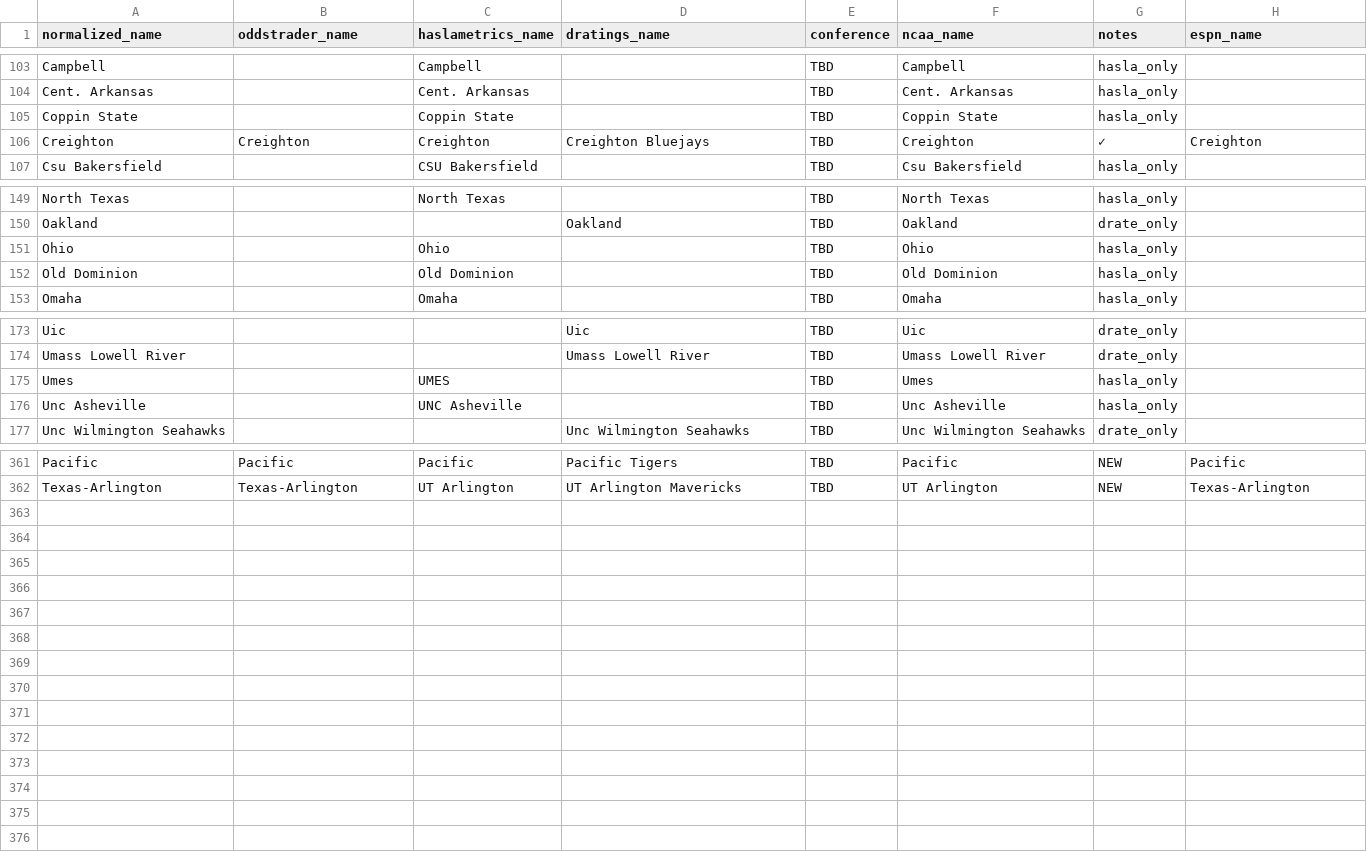
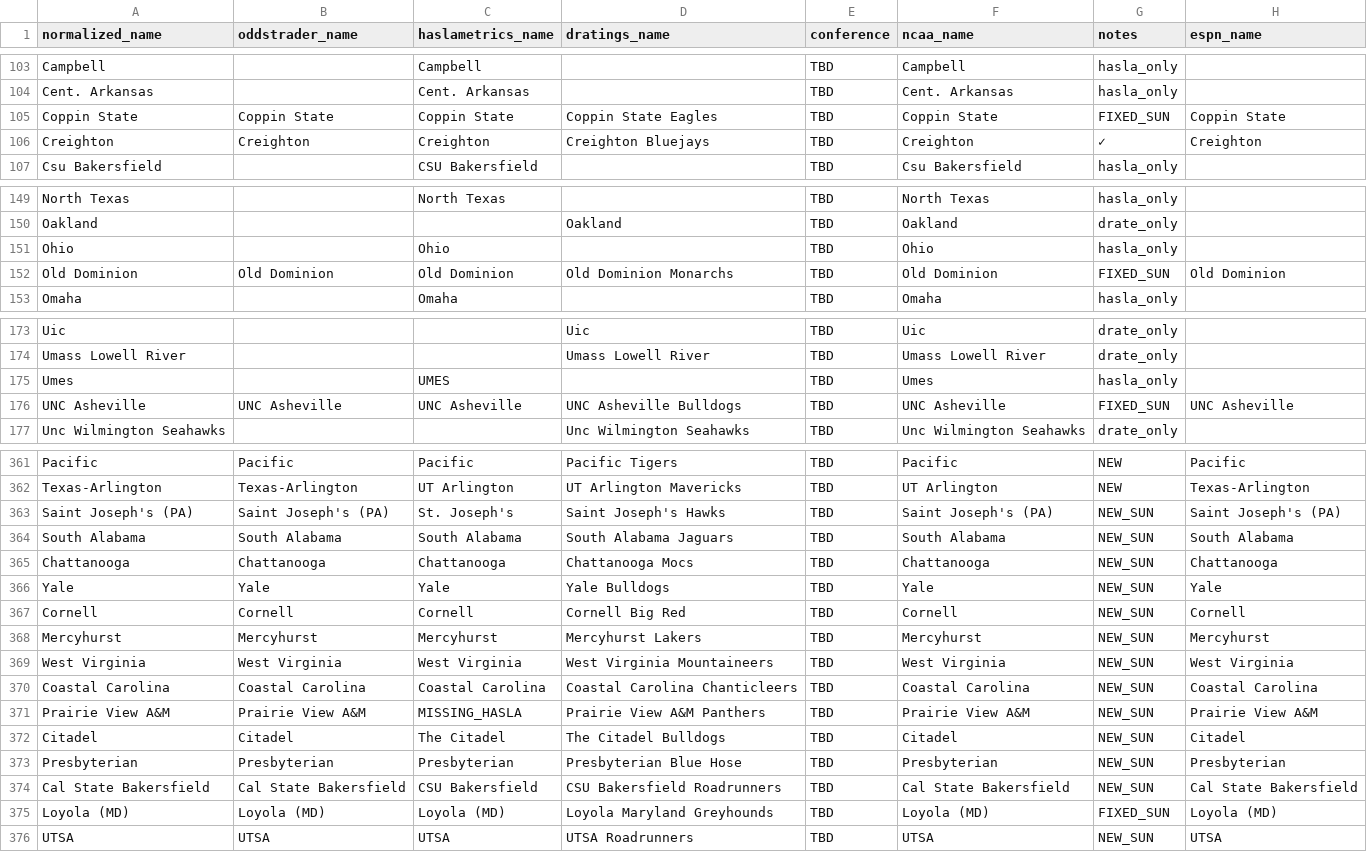
Before and after one commit to dpk1212/nhl-savant, a CSV file: public/basketball_teams.csv, drawn as a sheet; only a part is shown, gaps mark what is left out; the diff covers the shown part only.

Commit message:
Update basketball team mappings for Sun 11/30 - added 13 teams, fixed 6 blank D-Ratings names
Added teams:
- Saint Joseph's (PA), South Alabama, Chattanooga
- Yale, Cornell, Mercyhurst
- West Virginia, Coastal Carolina, Prairie View A&M
- Citadel, Presbyterian, Cal State Bakersfield, UTSA

Fixed blank D-Ratings mappings:
- Old Dominion, Quinnipiac, UNC Asheville
- William & Mary, Appalachian State, Loyola (MD)
- Coppin State, Stetson

Result: 28/28 games matched (100% coverage for Sun 11/30)

```diff
--- a/public/basketball_teams.csv
+++ b/public/basketball_teams.csv
@@ -104,3 +104,3 @@ Campbell,,Campbell,,TBD,Campbell,hasla_only,
 Cent. Arkansas,,Cent. Arkansas,,TBD,Cent. Arkansas,hasla_only,
-Coppin State,,Coppin State,,TBD,Coppin State,hasla_only,
+Coppin State,Coppin State,Coppin State,Coppin State Eagles,TBD,Coppin State,FIXED_SUN,Coppin State
 Creighton,Creighton,Creighton,Creighton Bluejays,TBD,Creighton,✓,Creighton
@@ -151,3 +151,3 @@ Oakland,,,Oakland,TBD,Oakland,drate_only,
 Ohio,,Ohio,,TBD,Ohio,hasla_only,
-Old Dominion,,Old Dominion,,TBD,Old Dominion,hasla_only,
+Old Dominion,Old Dominion,Old Dominion,Old Dominion Monarchs,TBD,Old Dominion,FIXED_SUN,Old Dominion
 Omaha,,Omaha,,TBD,Omaha,hasla_only,
@@ -175,3 +175,3 @@ Umass Lowell River,,,Umass Lowell River,TBD,Umass Lowell River,drate_only,
 Umes,,UMES,,TBD,Umes,hasla_only,
-Unc Asheville,,UNC Asheville,,TBD,Unc Asheville,hasla_only,
+UNC Asheville,UNC Asheville,UNC Asheville,UNC Asheville Bulldogs,TBD,UNC Asheville,FIXED_SUN,UNC Asheville
 Unc Wilmington Seahawks,,,Unc Wilmington Seahawks,TBD,Unc Wilmington Seahawks,drate_only,
@@ -362 +362,15 @@ Pacific,Pacific,Pacific,Pacific Tigers,TBD,Pacific,NEW,Pacific
 Texas-Arlington,Texas-Arlington,UT Arlington,UT Arlington Mavericks,TBD,UT Arlington,NEW,Texas-Arlington
+Saint Joseph's (PA),Saint Joseph's (PA),St. Joseph's,Saint Joseph's Hawks,TBD,Saint Joseph's (PA),NEW_SUN,Saint Joseph's (PA)
+South Alabama,South Alabama,South Alabama,South Alabama Jaguars,TBD,South Alabama,NEW_SUN,South Alabama
+Chattanooga,Chattanooga,Chattanooga,Chattanooga Mocs,TBD,Chattanooga,NEW_SUN,Chattanooga
+Yale,Yale,Yale,Yale Bulldogs,TBD,Yale,NEW_SUN,Yale
+Cornell,Cornell,Cornell,Cornell Big Red,TBD,Cornell,NEW_SUN,Cornell
+Mercyhurst,Mercyhurst,Mercyhurst,Mercyhurst Lakers,TBD,Mercyhurst,NEW_SUN,Mercyhurst
+West Virginia,West Virginia,West Virginia,West Virginia Mountaineers,TBD,West Virginia,NEW_SUN,West Virginia
+Coastal Carolina,Coastal Carolina,Coastal Carolina,Coastal Carolina Chanticleers,TBD,Coastal Carolina,NEW_SUN,Coastal Carolina
+Prairie View A&M,Prairie View A&M,MISSING_HASLA,Prairie View A&M Panthers,TBD,Prairie View A&M,NEW_SUN,Prairie View A&M
+Citadel,Citadel,The Citadel,The Citadel Bulldogs,TBD,Citadel,NEW_SUN,Citadel
+Presbyterian,Presbyterian,Presbyterian,Presbyterian Blue Hose,TBD,Presbyterian,NEW_SUN,Presbyterian
+Cal State Bakersfield,Cal State Bakersfield,CSU Bakersfield,CSU Bakersfield Roadrunners,TBD,Cal State Bakersfield,NEW_SUN,Cal State Bakersfield
+Loyola (MD),Loyola (MD),Loyola (MD),Loyola Maryland Greyhounds,TBD,Loyola (MD),FIXED_SUN,Loyola (MD)
+UTSA,UTSA,UTSA,UTSA Roadrunners,TBD,UTSA,NEW_SUN,UTSA
```
Also changed, not shown: 14 edited cells elsewhere in this file.
